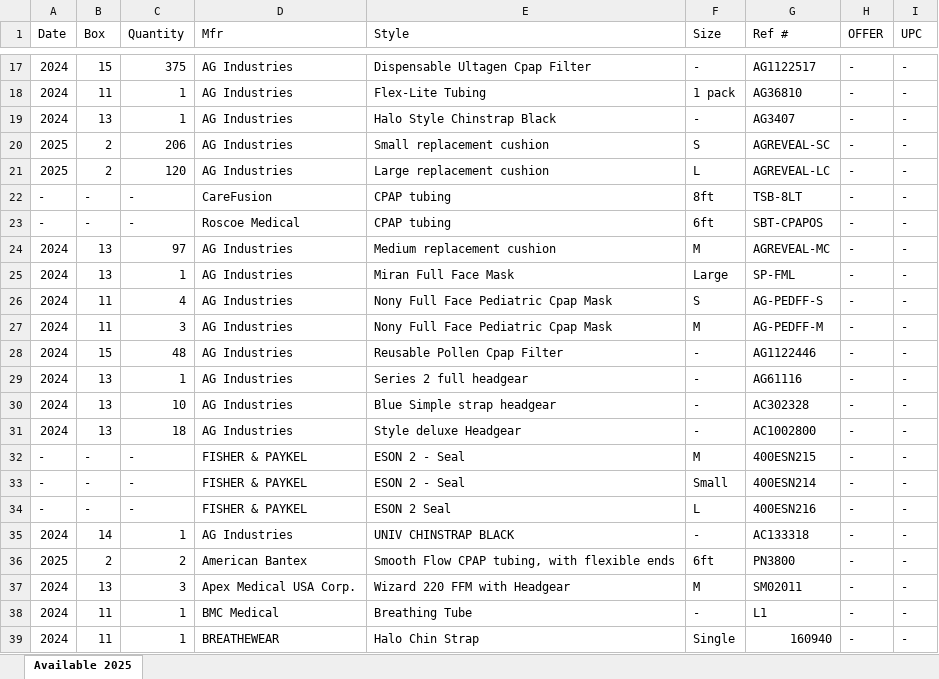
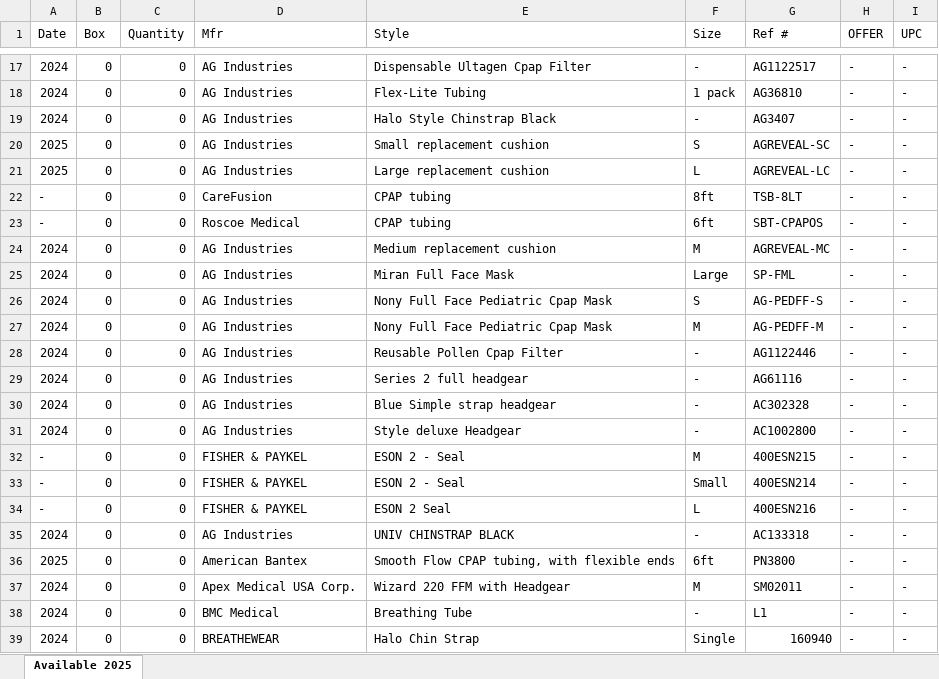
Before and after one commit to Kritarsh/BarcodeToPipedrive, an Excel workbook: backend/Overstock supplies other companies.xlsx, sheet Available 2025, drawn as a sheet; only a part is shown, gaps mark what is left out; values as stored, in another font and other column widths than the file's, no borders; the diff covers the shown part only; the diff names each change by its address in the sheet, - before the commit and + after, or states it on an @@ line.

```diff
--- a/backend/Overstock supplies other companies.xlsx (sheet Available 2025)
+++ b/backend/Overstock supplies other companies.xlsx (sheet Available 2025)
-B17 (Box): 15
+B17 (Box): 0
-C17 (Quantity): 375
+C17 (Quantity): 0
-B18 (Box): 11
+B18 (Box): 0
-C18:C19 (Quantity): 1
+C18:C19 (Quantity): 0
-B19 (Box): 13
+B19 (Box): 0
-B20:B21 (Box): 2
+B20:B21 (Box): 0
-C20 (Quantity): 206
+C20 (Quantity): 0
-C21 (Quantity): 120
+C21 (Quantity): 0
-B22:B23 (Box): -
+B22:B23 (Box): 0
-C22:C23 (Quantity): -
+C22:C23 (Quantity): 0
-B24:B25 (Box): 13
+B24:B25 (Box): 0
-C24 (Quantity): 97
+C24 (Quantity): 0
-C25 (Quantity): 1
+C25 (Quantity): 0
-B26:B27 (Box): 11
+B26:B27 (Box): 0
-C26 (Quantity): 4
+C26 (Quantity): 0
-C27 (Quantity): 3
+C27 (Quantity): 0
-B28 (Box): 15
+B28 (Box): 0
-C28 (Quantity): 48
+C28 (Quantity): 0
-B29:B31 (Box): 13
+B29:B31 (Box): 0
-C29 (Quantity): 1
+C29 (Quantity): 0
-C30 (Quantity): 10
+C30 (Quantity): 0
-C31 (Quantity): 18
+C31 (Quantity): 0
-B32:B34 (Box): -
+B32:B34 (Box): 0
-C32:C34 (Quantity): -
+C32:C34 (Quantity): 0
-B35 (Box): 14
+B35 (Box): 0
-C35 (Quantity): 1
+C35 (Quantity): 0
-B36 (Box): 2
+B36 (Box): 0
-C36 (Quantity): 2
+C36 (Quantity): 0
-B37 (Box): 13
+B37 (Box): 0
-C37 (Quantity): 3
+C37 (Quantity): 0
-B38:B39 (Box): 11
+B38:B39 (Box): 0
-C38:C39 (Quantity): 1
+C38:C39 (Quantity): 0
```
Also changed, not shown: 236 edited cells elsewhere in this sheet, backend/Inventory Supplies 2024.xlsx, 5 other files.
